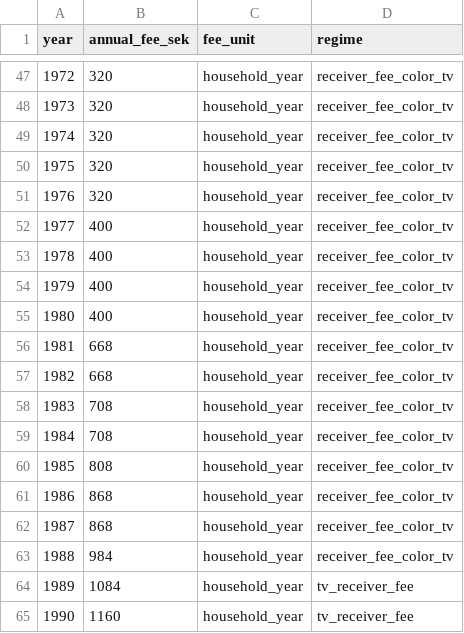
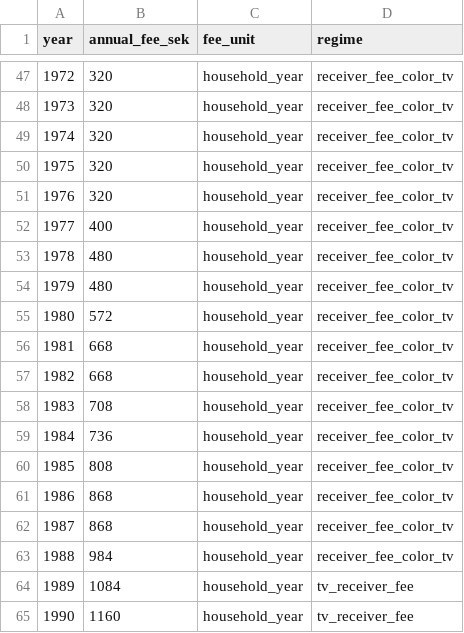
Before and after one commit to einand/trueprice, a CSV file: data/tv_license_annual_fees.csv, drawn as a sheet; only a part is shown, gaps mark what is left out.

```diff
--- a/data/tv_license_annual_fees.csv
+++ b/data/tv_license_annual_fees.csv
@@ -52,5 +52,5 @@ year,annual_fee_sek,fee_unit,regime
 1977,400,household_year,receiver_fee_color_tv
-1978,400,household_year,receiver_fee_color_tv
-1979,400,household_year,receiver_fee_color_tv
-1980,400,household_year,receiver_fee_color_tv
+1978,480,household_year,receiver_fee_color_tv
+1979,480,household_year,receiver_fee_color_tv
+1980,572,household_year,receiver_fee_color_tv
 1981,668,household_year,receiver_fee_color_tv
@@ -58,3 +58,3 @@ year,annual_fee_sek,fee_unit,regime
 1983,708,household_year,receiver_fee_color_tv
-1984,708,household_year,receiver_fee_color_tv
+1984,736,household_year,receiver_fee_color_tv
 1985,808,household_year,receiver_fee_color_tv
```
Also changed, not shown: data/nintendo_software_prices.csv, static/data/nintendo_software_prices.csv, 19 other files.
